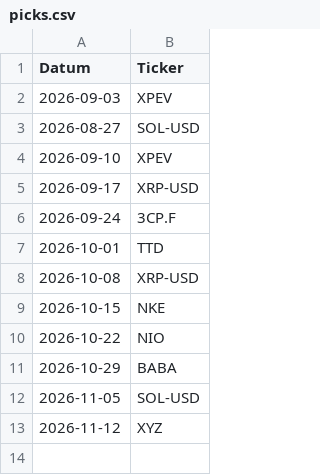
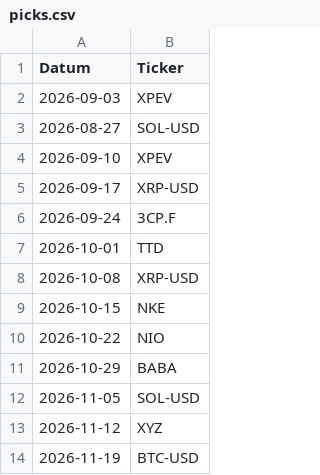
Before and after one commit to jonasmarkerthb-byte/investment-challenge, a CSV file: picks.csv, drawn as a sheet.

Commit message:
Add files via upload

```diff
--- a/picks.csv
+++ b/picks.csv
@@ -13 +13,2 @@ Datum,Ticker
 2026-11-12,XYZ
+2026-11-19,BTC-USD
```
